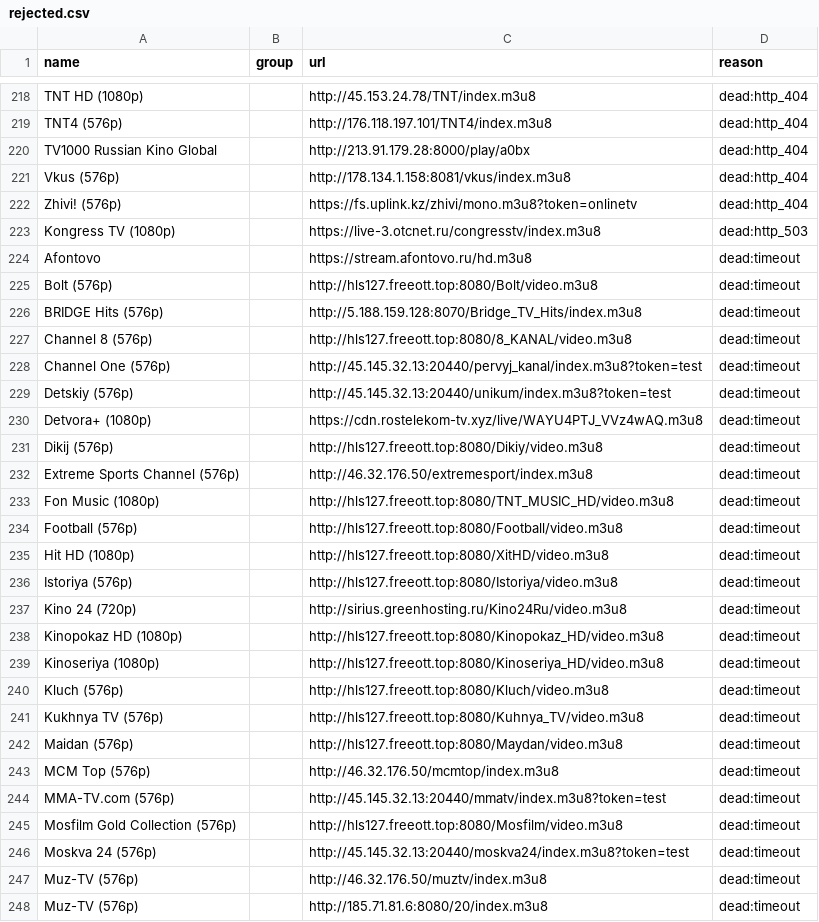
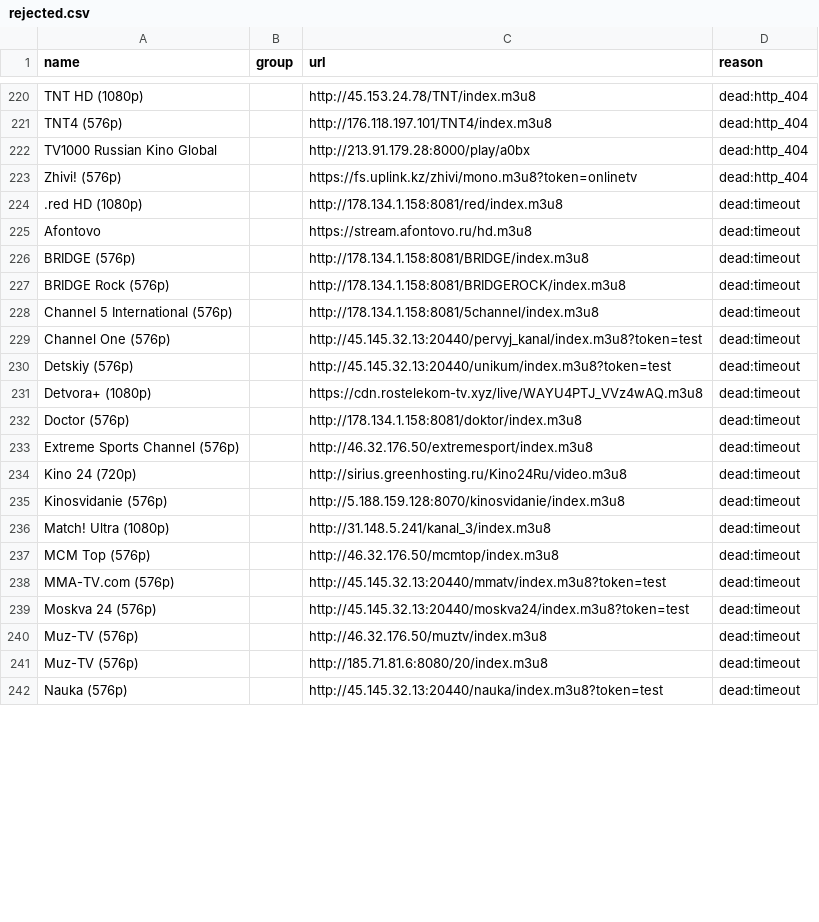
Before and after one commit to gvineon550-coder/8Z6evf3ezzM469, a CSV file: docs/rejected.csv, drawn as a sheet; only a part is shown, gaps mark what is left out; the shorter side is filled out with more unchanged rows; the diff covers the shown part only.

```diff
--- a/docs/rejected.csv
+++ b/docs/rejected.csv
@@ -220,9 +222,8 @@ TNT4 (576p),,http://176.118.197.101/TNT4/index.m3u8,dead:http_404
 TV1000 Russian Kino Global,,http://213.91.179.28:8000/play/a0bx,dead:http_404
-Vkus (576p),,http://178.134.1.158:8081/vkus/index.m3u8,dead:http_404
 Zhivi! (576p),,https://fs.uplink.kz/zhivi/mono.m3u8?token=onlinetv,dead:http_404
-Kongress TV (1080p),,https://live-3.otcnet.ru/congresstv/index.m3u8,dead:http_503
+.red HD (1080p),,http://178.134.1.158:8081/red/index.m3u8,dead:timeout
 Afontovo,,https://stream.afontovo.ru/hd.m3u8,dead:timeout
-Bolt (576p),,http://hls127.freeott.top:8080/Bolt/video.m3u8,dead:timeout
-BRIDGE Hits (576p),,http://5.188.159.128:8070/Bridge_TV_Hits/index.m3u8,dead:timeout
-Channel 8 (576p),,http://hls127.freeott.top:8080/8_KANAL/video.m3u8,dead:timeout
+BRIDGE (576p),,http://178.134.1.158:8081/BRIDGE/index.m3u8,dead:timeout
+BRIDGE Rock (576p),,http://178.134.1.158:8081/BRIDGEROCK/index.m3u8,dead:timeout
+Channel 5 International (576p),,http://178.134.1.158:8081/5channel/index.m3u8,dead:timeout
 Channel One (576p),,http://45.145.32.13:20440/pervyj_kanal/index.m3u8?token=test,dead:timeout
@@ -230,17 +231,9 @@ Detskiy (576p),,http://45.145.32.13:20440/unikum/index.m3u8?token=test,dead:time
 Detvora+ (1080p),,https://cdn.rostelekom-tv.xyz/live/WAYU4PTJ_VVz4wAQ.m3u8,dead:timeout
-Dikij (576p),,http://hls127.freeott.top:8080/Dikiy/video.m3u8,dead:timeout
+Doctor (576p),,http://178.134.1.158:8081/doktor/index.m3u8,dead:timeout
 Extreme Sports Channel (576p),,http://46.32.176.50/extremesport/index.m3u8,dead:timeout
-Fon Music (1080p),,http://hls127.freeott.top:8080/TNT_MUSIC_HD/video.m3u8,dead:timeout
-Football (576p),,http://hls127.freeott.top:8080/Football/video.m3u8,dead:timeout
-Hit HD (1080p),,http://hls127.freeott.top:8080/XitHD/video.m3u8,dead:timeout
-Istoriya (576p),,http://hls127.freeott.top:8080/Istoriya/video.m3u8,dead:timeout
 Kino 24 (720p),,http://sirius.greenhosting.ru/Kino24Ru/video.m3u8,dead:timeout
-Kinopokaz HD (1080p),,http://hls127.freeott.top:8080/Kinopokaz_HD/video.m3u8,dead:timeout
-Kinoseriya (1080p),,http://hls127.freeott.top:8080/Kinoseriya_HD/video.m3u8,dead:timeout
-Kluch (576p),,http://hls127.freeott.top:8080/Kluch/video.m3u8,dead:timeout
-Kukhnya TV (576p),,http://hls127.freeott.top:8080/Kuhnya_TV/video.m3u8,dead:timeout
-Maidan (576p),,http://hls127.freeott.top:8080/Maydan/video.m3u8,dead:timeout
+Kinosvidanie (576p),,http://5.188.159.128:8070/kinosvidanie/index.m3u8,dead:timeout
+Match! Ultra (1080p),,http://31.148.5.241/kanal_3/index.m3u8,dead:timeout
 MCM Top (576p),,http://46.32.176.50/mcmtop/index.m3u8,dead:timeout
 MMA-TV.com (576p),,http://45.145.32.13:20440/mmatv/index.m3u8?token=test,dead:timeout
-Mosfilm Gold Collection (576p),,http://hls127.freeott.top:8080/Mosfilm/video.m3u8,dead:timeout
 Moskva 24 (576p),,http://45.145.32.13:20440/moskva24/index.m3u8?token=test,dead:timeout
```
Also changed, not shown: 8 added rows, 19 removed rows and 12 edited cells elsewhere in this file, docs/channels.csv, 21 other files.
